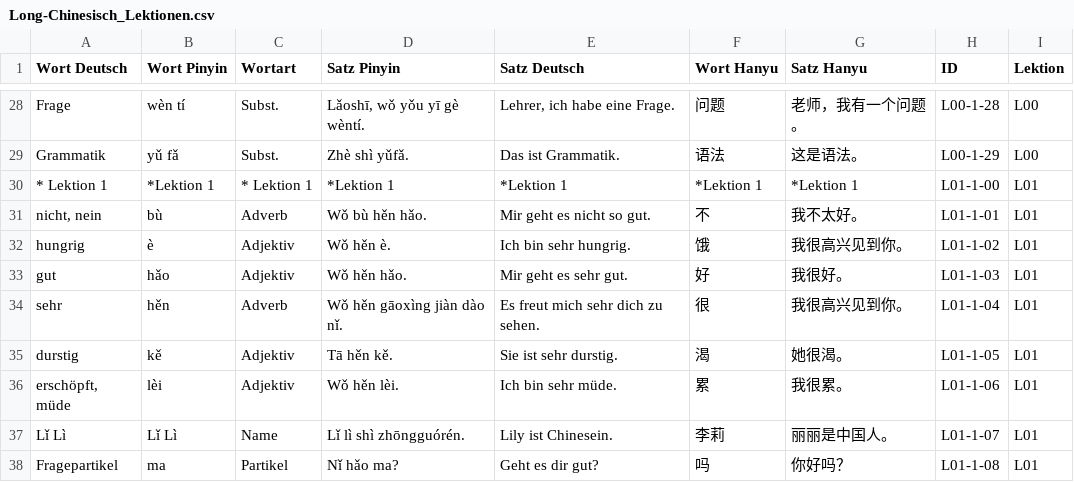
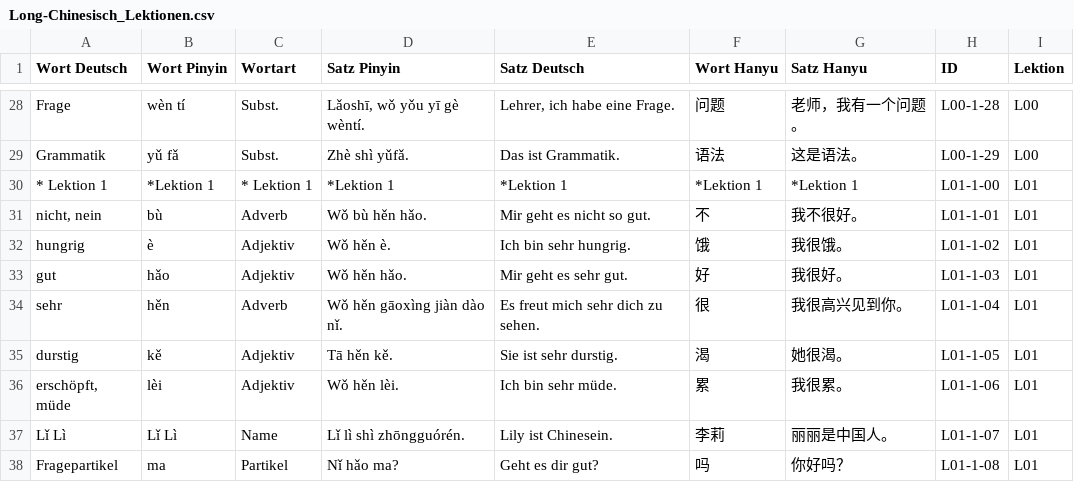
Before and after one commit to luoboteanjing-netizen/Chinesisch-Lektionen, a CSV file: data/Long-Chinesisch_Lektionen.csv, drawn as a sheet; only a part is shown, gaps mark what is left out.

Commit message:
Add files via upload

```diff
--- a/data/Long-Chinesisch_Lektionen.csv
+++ b/data/Long-Chinesisch_Lektionen.csv
@@ -30,4 +30,4 @@ Grammatik;yǔ fǎ;Subst.;Zhè shì yǔfǎ.;Das ist Grammatik.;语法;这是语
 * Lektion 1;*Lektion 1;* Lektion 1;*Lektion 1;*Lektion 1;*Lektion 1;*Lektion 1;L01-1-00;L01
-nicht, nein;bù;Adverb;Wǒ bù hěn hǎo.;Mir geht es nicht so gut.;不;我不太好。;L01-1-01;L01
-hungrig;è;Adjektiv;Wǒ hěn è.;Ich bin sehr hungrig.;饿; 我很高兴见到你。;L01-1-02;L01
+nicht, nein;bù;Adverb;Wǒ bù hěn hǎo.;Mir geht es nicht so gut.;不;我不很好。;L01-1-01;L01
+hungrig;è;Adjektiv;Wǒ hěn è.;Ich bin sehr hungrig.;饿;我很饿。;L01-1-02;L01
 gut;hǎo;Adjektiv;Wǒ hěn hǎo.;Mir geht es sehr gut.;好;我很好。;L01-1-03;L01
```
